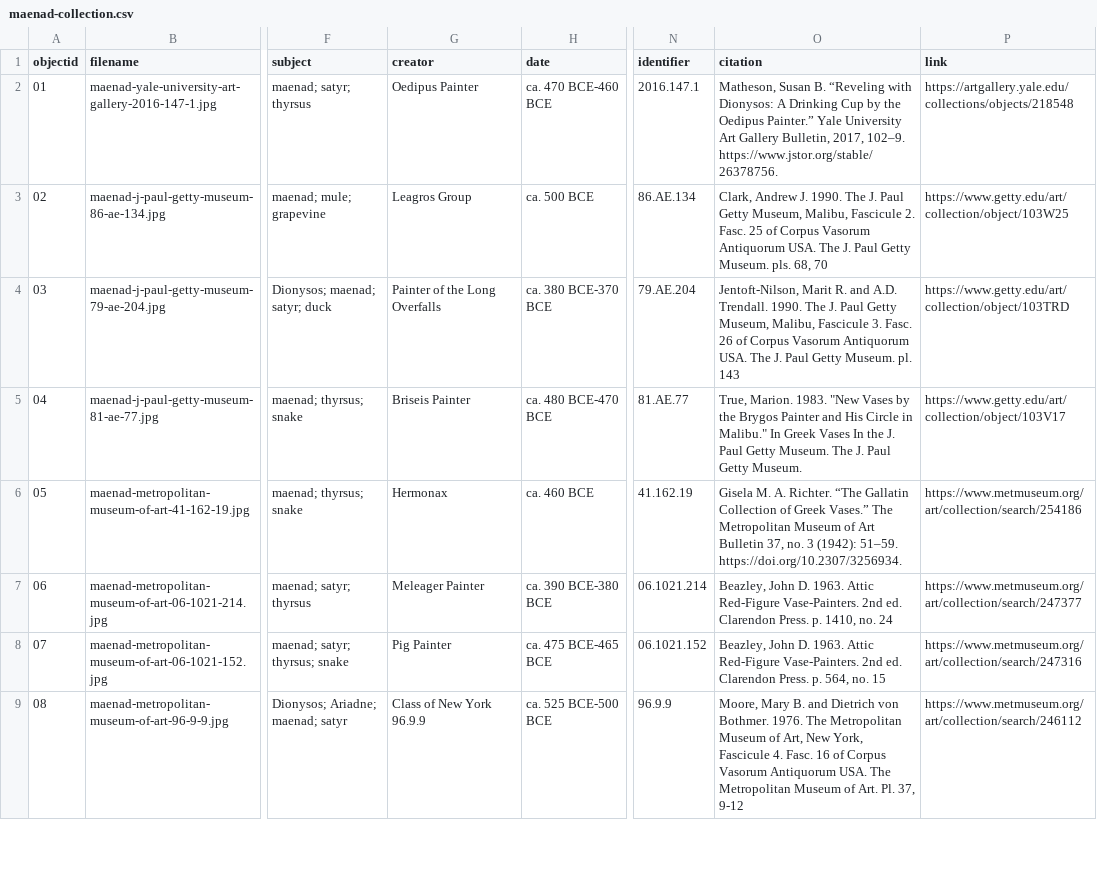
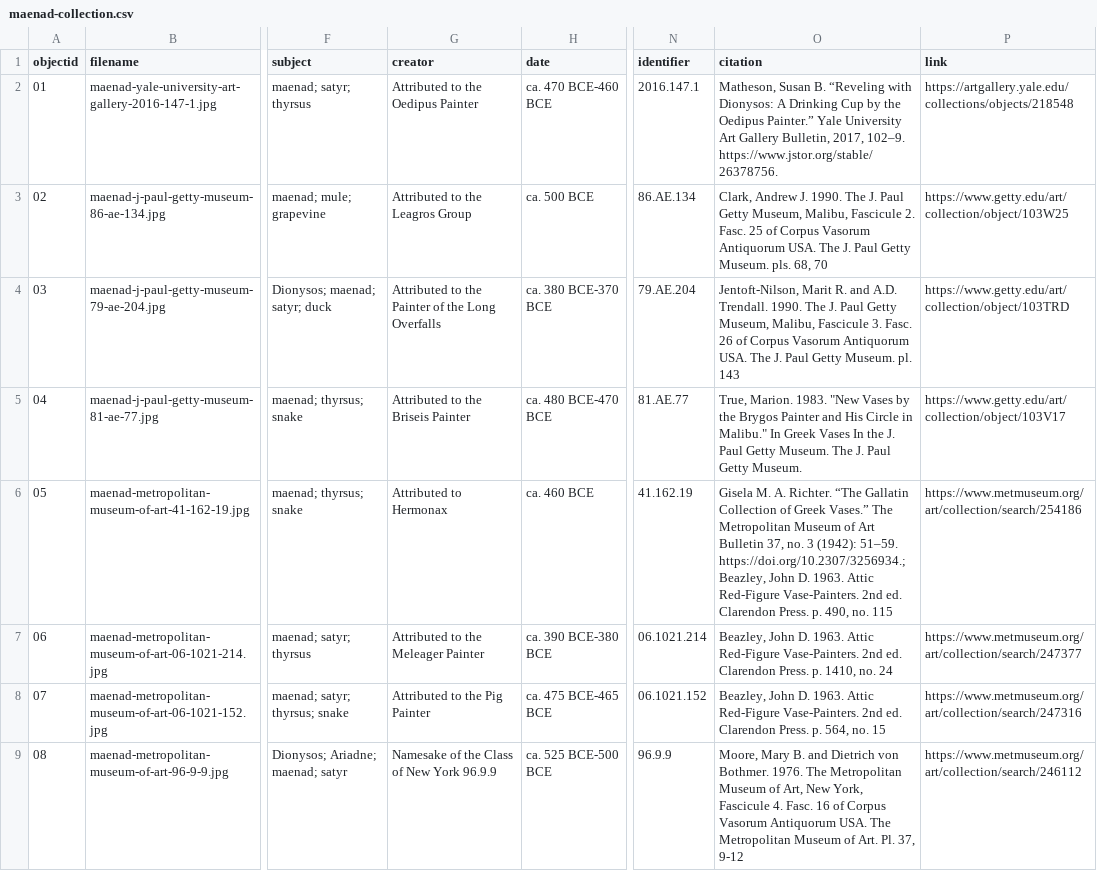
Before and after one commit to collettzm/maenad-pottery, a CSV file: _data/maenad-collection.csv, drawn as a sheet; only a part is shown, gaps mark what is left out; the diff covers the shown part only; the diff names each change by its address in the sheet, - before the commit and + after, or states it on an @@ line.

Commit message:
Add files via upload

```diff
--- a/_data/maenad-collection.csv
+++ b/_data/maenad-collection.csv
-G2 (creator): Oedipus Painter
+G2 (creator): Attributed to the Oedipus Painter
-G3 (creator): Leagros Group
+G3 (creator): Attributed to the Leagros Group
-G4 (creator): Painter of the Long Overfalls
+G4 (creator): Attributed to the Painter of the Long Overfalls
-G5 (creator): Briseis Painter
+G5 (creator): Attributed to the Briseis Painter
-G6 (creator): Hermonax
+G6 (creator): Attributed to Hermonax
-O6 (citation): …(1942): 51–59. https://doi.org/10.2307/3256934.
+O6 (citation): …(1942): 51–59. https://doi.org/10.2307/3256934.; Beazley, John D. 1963. Attic Red-Figure Vase-Painters. 2nd ed. Clarendon Press. p. 490, no. 115
-G7 (creator): Meleager Painter
+G7 (creator): Attributed to the Meleager Painter
-G8 (creator): Pig Painter
+G8 (creator): Attributed to the Pig Painter
-G9 (creator): Class of New York 96.9.9
+G9 (creator): Namesake of the Class of New York 96.9.9
```
Also changed, not shown: 14 edited cells elsewhere in this file.
